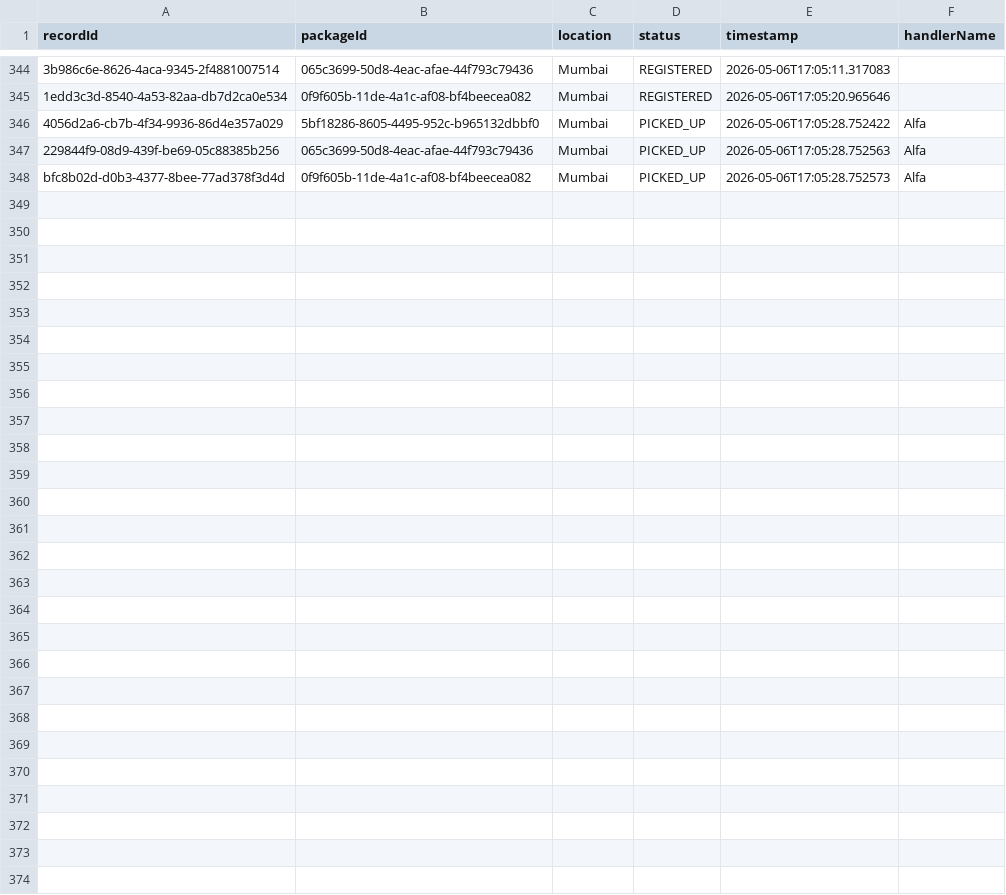
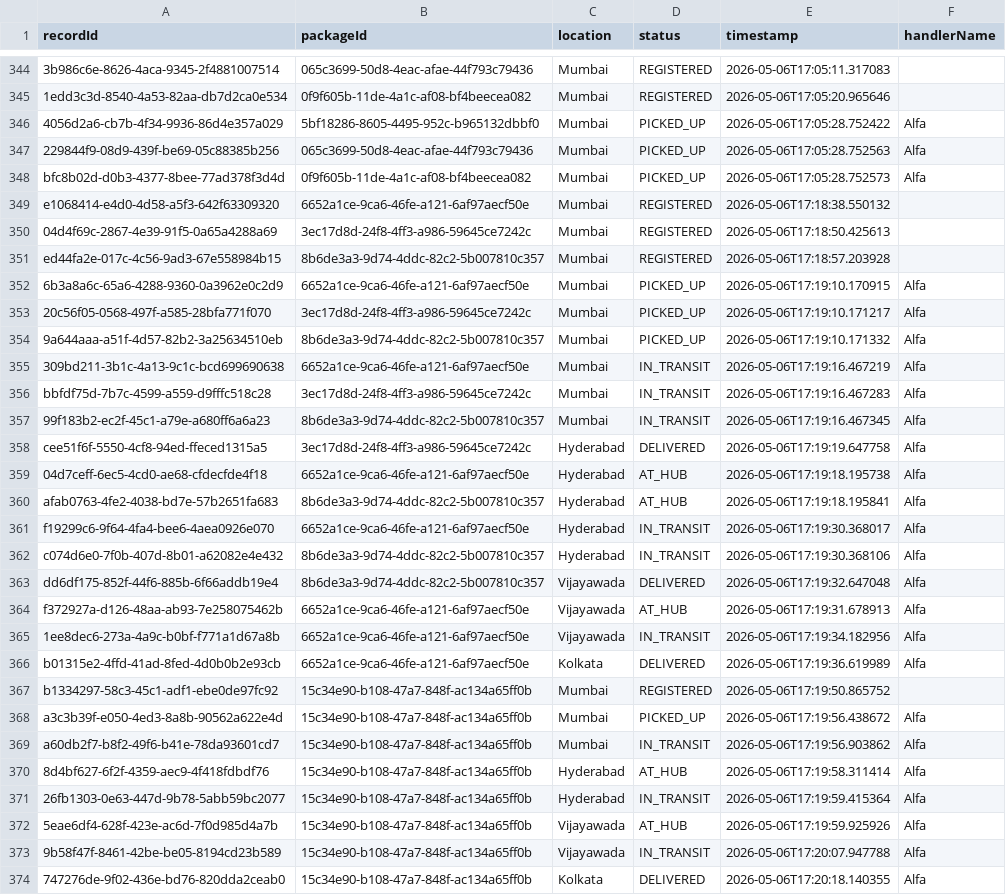
Before and after one commit to 9Zaun/CourierPackageTrackingSystem, a CSV file: data/inventory_log.csv, drawn as a sheet; only a part is shown, gaps mark what is left out; the diff names each change by its address in the sheet, - before the commit and + after, or states it on an @@ line.

Commit message:
added final third case of redepositing packages- when package is chained but handoff hub was NOT the terminal step

```diff
--- a/data/inventory_log.csv
+++ b/data/inventory_log.csv
+row 349: e1068414-e4d0-4d58-a5f3-642f63309320 | 6652a1ce-9ca6-46fe-a121-6af97aecf50e | Mumbai | REGISTERED | 2026-05-06T17:18:38.550132
+row 350: 04d4f69c-2867-4e39-91f5-0a65a4288a69 | 3ec17d8d-24f8-4ff3-a986-59645ce7242c | Mumbai | REGISTERED | 2026-05-06T17:18:50.425613
+row 351: ed44fa2e-017c-4c56-9ad3-67e558984b15 | 8b6de3a3-9d74-4ddc-82c2-5b007810c357 | Mumbai | REGISTERED | 2026-05-06T17:18:57.203928
+row 352: 6b3a8a6c-65a6-4288-9360-0a3962e0c2d9 | 6652a1ce-9ca6-46fe-a121-6af97aecf50e | Mumbai | PICKED_UP | 2026-05-06T17:19:10.170915 | Alfa
+row 353: 20c56f05-0568-497f-a585-28bfa771f070 | 3ec17d8d-24f8-4ff3-a986-59645ce7242c | Mumbai | PICKED_UP | 2026-05-06T17:19:10.171217 | Alfa
+row 354: 9a644aaa-a51f-4d57-82b2-3a25634510eb | 8b6de3a3-9d74-4ddc-82c2-5b007810c357 | Mumbai | PICKED_UP | 2026-05-06T17:19:10.171332 | Alfa
+row 355: 309bd211-3b1c-4a13-9c1c-bcd699690638 | 6652a1ce-9ca6-46fe-a121-6af97aecf50e | Mumbai | IN_TRANSIT | 2026-05-06T17:19:16.467219 | Alfa
+row 356: bbfdf75d-7b7c-4599-a559-d9fffc518c28 | 3ec17d8d-24f8-4ff3-a986-59645ce7242c | Mumbai | IN_TRANSIT | 2026-05-06T17:19:16.467283 | Alfa
+row 357: 99f183b2-ec2f-45c1-a79e-a680ff6a6a23 | 8b6de3a3-9d74-4ddc-82c2-5b007810c357 | Mumbai | IN_TRANSIT | 2026-05-06T17:19:16.467345 | Alfa
+row 358: cee51f6f-5550-4cf8-94ed-ffeced1315a5 | 3ec17d8d-24f8-4ff3-a986-59645ce7242c | Hyderabad | DELIVERED | 2026-05-06T17:19:19.647758 | Alfa
+row 359: 04d7ceff-6ec5-4cd0-ae68-cfdecfde4f18 | 6652a1ce-9ca6-46fe-a121-6af97aecf50e | Hyderabad | AT_HUB | 2026-05-06T17:19:18.195738 | Alfa
+row 360: afab0763-4fe2-4038-bd7e-57b2651fa683 | 8b6de3a3-9d74-4ddc-82c2-5b007810c357 | Hyderabad | AT_HUB | 2026-05-06T17:19:18.195841 | Alfa
+row 361: f19299c6-9f64-4fa4-bee6-4aea0926e070 | 6652a1ce-9ca6-46fe-a121-6af97aecf50e | Hyderabad | IN_TRANSIT | 2026-05-06T17:19:30.368017 | Alfa
+row 362: c074d6e0-7f0b-407d-8b01-a62082e4e432 | 8b6de3a3-9d74-4ddc-82c2-5b007810c357 | Hyderabad | IN_TRANSIT | 2026-05-06T17:19:30.368106 | Alfa
+row 363: dd6df175-852f-44f6-885b-6f66addb19e4 | 8b6de3a3-9d74-4ddc-82c2-5b007810c357 | Vijayawada | DELIVERED | 2026-05-06T17:19:32.647048 | Alfa
+row 364: f372927a-d126-48aa-ab93-7e258075462b | 6652a1ce-9ca6-46fe-a121-6af97aecf50e | Vijayawada | AT_HUB | 2026-05-06T17:19:31.678913 | Alfa
+row 365: 1ee8dec6-273a-4a9c-b0bf-f771a1d67a8b | 6652a1ce-9ca6-46fe-a121-6af97aecf50e | Vijayawada | IN_TRANSIT | 2026-05-06T17:19:34.182956 | Alfa
+row 366: b01315e2-4ffd-41ad-8fed-4d0b0b2e93cb | 6652a1ce-9ca6-46fe-a121-6af97aecf50e | Kolkata | DELIVERED | 2026-05-06T17:19:36.619989 | Alfa
+row 367: b1334297-58c3-45c1-adf1-ebe0de97fc92 | 15c34e90-b108-47a7-848f-ac134a65ff0b | Mumbai | REGISTERED | 2026-05-06T17:19:50.865752
+row 368: a3c3b39f-e050-4ed3-8a8b-90562a622e4d | 15c34e90-b108-47a7-848f-ac134a65ff0b | Mumbai | PICKED_UP | 2026-05-06T17:19:56.438672 | Alfa
+row 369: a60db2f7-b8f2-49f6-b41e-78da93601cd7 | 15c34e90-b108-47a7-848f-ac134a65ff0b | Mumbai | IN_TRANSIT | 2026-05-06T17:19:56.903862 | Alfa
+row 370: 8d4bf627-6f2f-4359-aec9-4f418fdbdf76 | 15c34e90-b108-47a7-848f-ac134a65ff0b | Hyderabad | AT_HUB | 2026-05-06T17:19:58.311414 | Alfa
+row 371: 26fb1303-0e63-447d-9b78-5abb59bc2077 | 15c34e90-b108-47a7-848f-ac134a65ff0b | Hyderabad | IN_TRANSIT | 2026-05-06T17:19:59.415364 | Alfa
+row 372: 5eae6df4-628f-423e-ac6d-7f0d985d4a7b | 15c34e90-b108-47a7-848f-ac134a65ff0b | Vijayawada | AT_HUB | 2026-05-06T17:19:59.925926 | Alfa
+row 373: 9b58f47f-8461-42be-be05-8194cd23b589 | 15c34e90-b108-47a7-848f-ac134a65ff0b | Vijayawada | IN_TRANSIT | 2026-05-06T17:20:07.947788 | Alfa
+row 374: 747276de-9f02-436e-bd76-820dda2ceab0 | 15c34e90-b108-47a7-848f-ac134a65ff0b | Kolkata | DELIVERED | 2026-05-06T17:20:18.140355 | Alfa
```
Also changed, not shown: data/transactions.csv, 6 other files.
